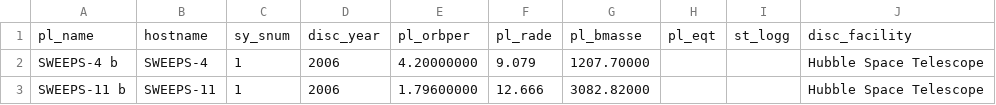
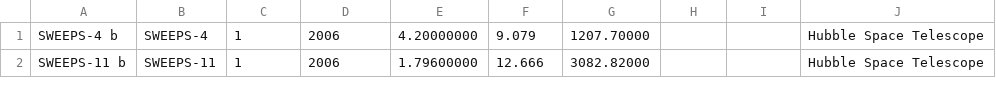
Before and after one commit to AlokPy1484/NSA23, a CSV file: nasa_data_f.csv, drawn as a sheet; only a part is shown; the diff names each change by its address in the sheet, - before the commit and + after, or states it on an @@ line.

Commit message:
removed title

```diff
--- a/nasa_data_f.csv
+++ b/nasa_data_f.csv
-row 1: pl_name | hostname | sy_snum | disc_year | pl_orbper | pl_rade | pl_bmasse | pl_eqt | st_logg | disc_facility
```
